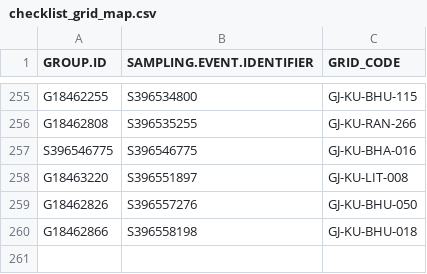
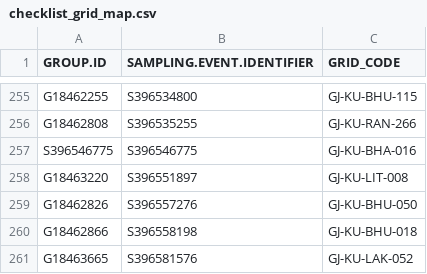
Before and after one commit to birdcountindia/pmc-dashboard, a CSV file: years/2026/checklist_grid_map.csv, drawn as a sheet; only a part is shown, gaps mark what is left out.

```diff
--- a/years/2026/checklist_grid_map.csv
+++ b/years/2026/checklist_grid_map.csv
@@ -260 +260,2 @@ G18462826,S396557276,GJ-KU-BHU-050
 G18462866,S396558198,GJ-KU-BHU-018
+G18463665,S396581576,GJ-KU-LAK-052
```
Also changed, not shown: years/2026/nonprotocol/checklist_grid_map.csv, 25 other files.
